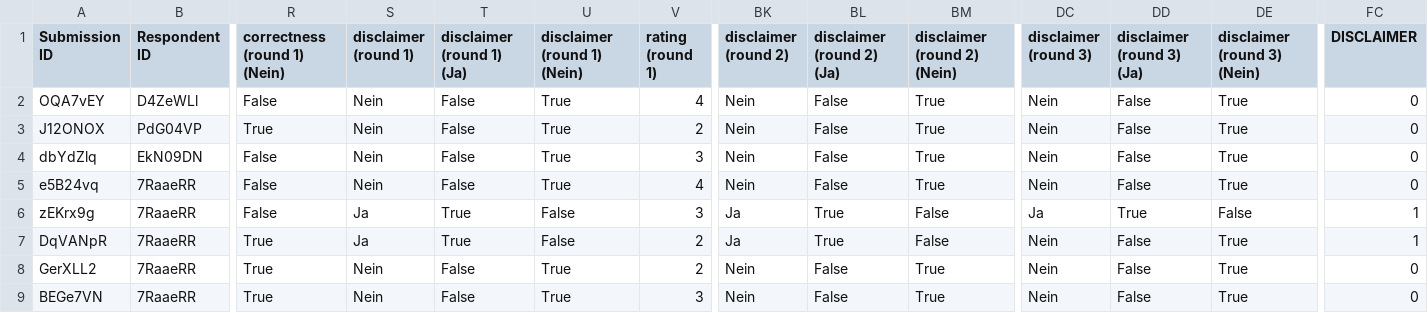
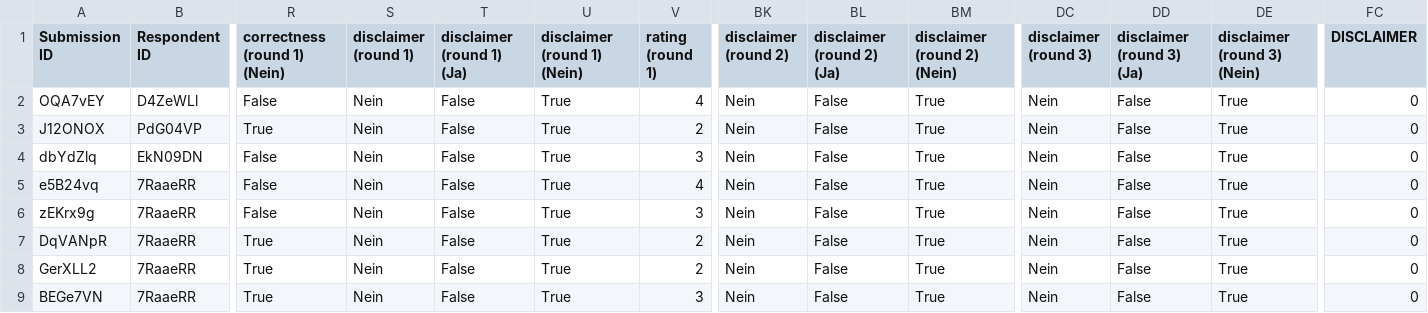
Before and after one commit to LPTimey/Mentalorium, a CSV file: Math/out/session2_output.csv, drawn as a sheet; only a part is shown, gaps mark what is left out; the diff names each change by its address in the sheet, - before the commit and + after, or states it on an @@ line.

```diff
--- a/Math/out/session2_output.csv
+++ b/Math/out/session2_output.csv
-S6:S7 (disclaimer (round 1)): Ja
+S6:S7 (disclaimer (round 1)): Nein
-T6:T7 (disclaimer (round 1) (Ja)): True
+T6:T7 (disclaimer (round 1) (Ja)): False
-U6:U7 (disclaimer (round 1) (Nein)): False
+U6:U7 (disclaimer (round 1) (Nein)): True
-BK6:BK7 (disclaimer (round 2)): Ja
+BK6:BK7 (disclaimer (round 2)): Nein
-BL6:BL7 (disclaimer (round 2) (Ja)): True
+BL6:BL7 (disclaimer (round 2) (Ja)): False
-BM6:BM7 (disclaimer (round 2) (Nein)): False
+BM6:BM7 (disclaimer (round 2) (Nein)): True
-DC6 (disclaimer (round 3)): Ja
+DC6 (disclaimer (round 3)): Nein
-DD6 (disclaimer (round 3) (Ja)): True
+DD6 (disclaimer (round 3) (Ja)): False
-DE6 (disclaimer (round 3) (Nein)): False
+DE6 (disclaimer (round 3) (Nein)): True
-FC6:FC7 (DISCLAIMER): 1
+FC6:FC7 (DISCLAIMER): 0
```
Also changed, not shown: Math/data/session 2/[SESSION 2] STUD study (German)_Submissions_2026-06-08.csv, 3 other files.
